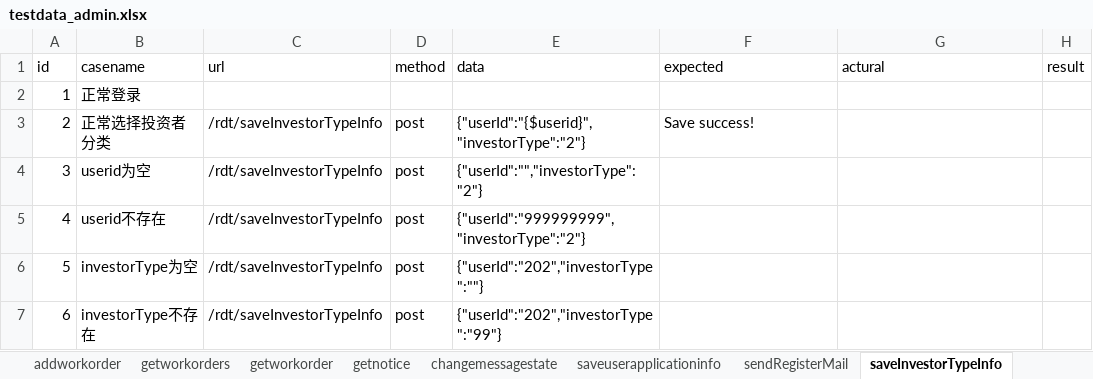
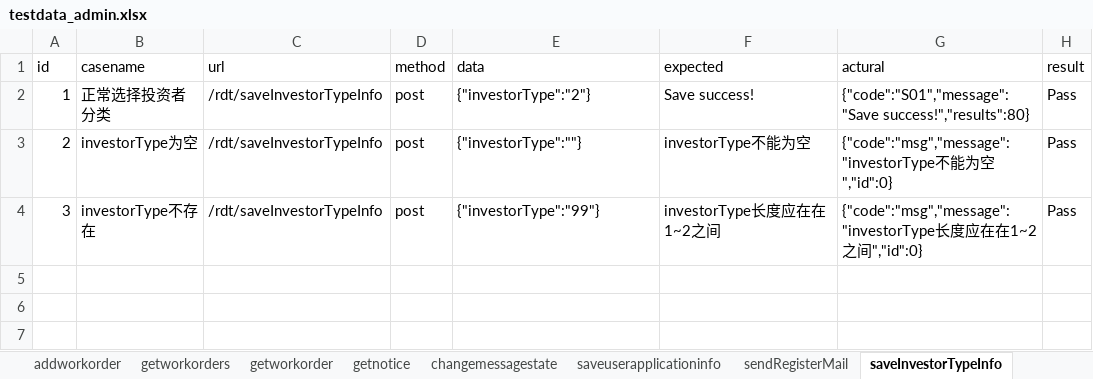
Before and after one commit to Zt-1021/ztpython, an Excel workbook: study/vucauk_port/data/testdata_admin.xlsx, sheet saveInvestorTypeInfo, drawn as a sheet; values as stored, in another font and other column widths than the file's, no borders; the diff names each change by its address in the sheet, - before the commit and + after, or states it on an @@ line.

```diff
--- a/study/vucauk_port/data/testdata_admin.xlsx (sheet saveInvestorTypeInfo)
+++ b/study/vucauk_port/data/testdata_admin.xlsx (sheet saveInvestorTypeInfo)
-B2 (casename): 正常登录
+B2 (casename): 正常选择投资者分类
-C2 (url): (empty)
+C2 (url): /rdt/saveInvestorTypeInfo
-D2 (method): (empty)
+D2 (method): post
-E2 (data): (empty)
+E2 (data): {"investorType":"2"}
-F2 (expected): (empty)
+F2 (expected): Save success!
-G2 (actural): (empty)
+G2 (actural): {"code":"S01","message":"Save success!","results":80}
-H2:H4 (result): (empty)
+H2:H4 (result): Pass
-B3 (casename): 正常选择投资者分类
+B3 (casename): investorType为空
-E3 (data): {"userId":"{$userid}","investorType":"2"}
+E3 (data): {"investorType":""}
-F3 (expected): Save success!
+F3 (expected): investorType不能为空
-G3 (actural): (empty)
+G3 (actural): {"code":"msg","message":"investorType不能为空","id":0}
-B4 (casename): userid为空
+B4 (casename): investorType不存在
-E4 (data): {"userId":"","investorType":"2"}
+E4 (data): {"investorType":"99"}
-F4 (expected): (empty)
+F4 (expected): investorType长度应在在1~2之间
-G4 (actural): (empty)
+G4 (actural): {"code":"msg","message":"investorType长度应在在1~2之间","id":0}
-row 5: 4 | userid不存在 | /rdt/saveInvestorTypeInfo | post | {"userId":"999999999","investorType":"2"}
-row 6: 5 | investorType为空 | /rdt/saveInvestorTypeInfo | post | {"userId":"202","investorType":""}
-row 7: 6 | investorType不存在 | /rdt/saveInvestorTypeInfo | post | {"userId":"202","investorType":"99"}
```
Also changed, not shown: sheet saveuserapplicationinfo, sheet sendRegisterMail, other sheet tabs, 16 other files.
